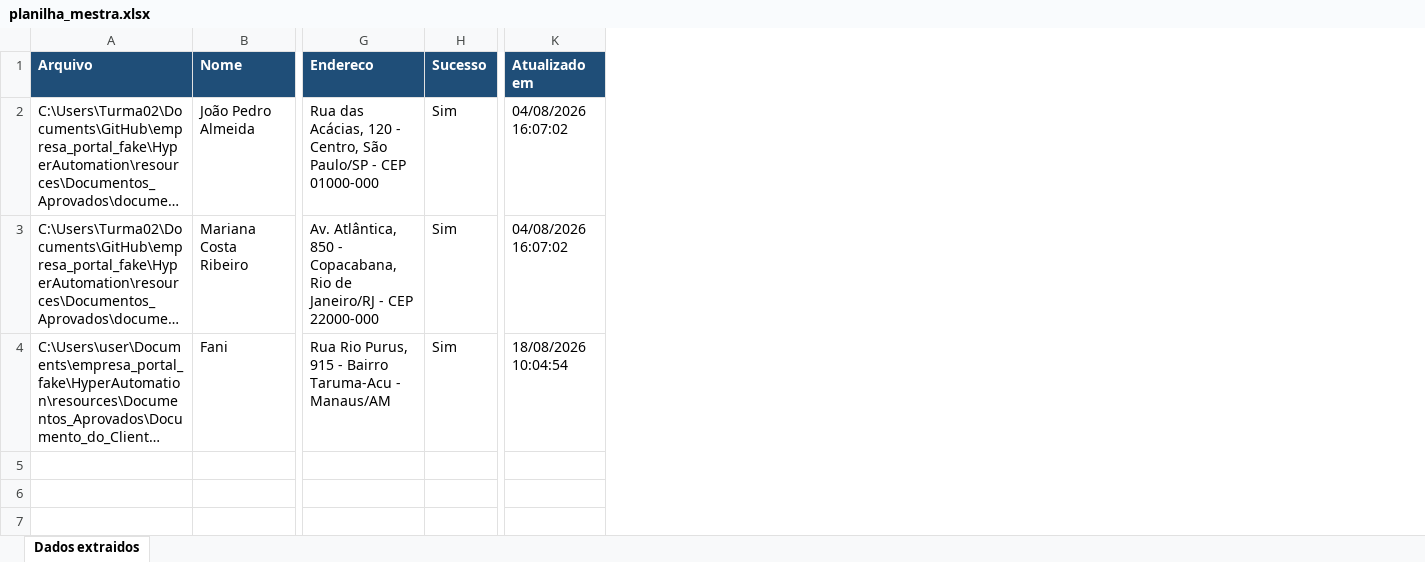
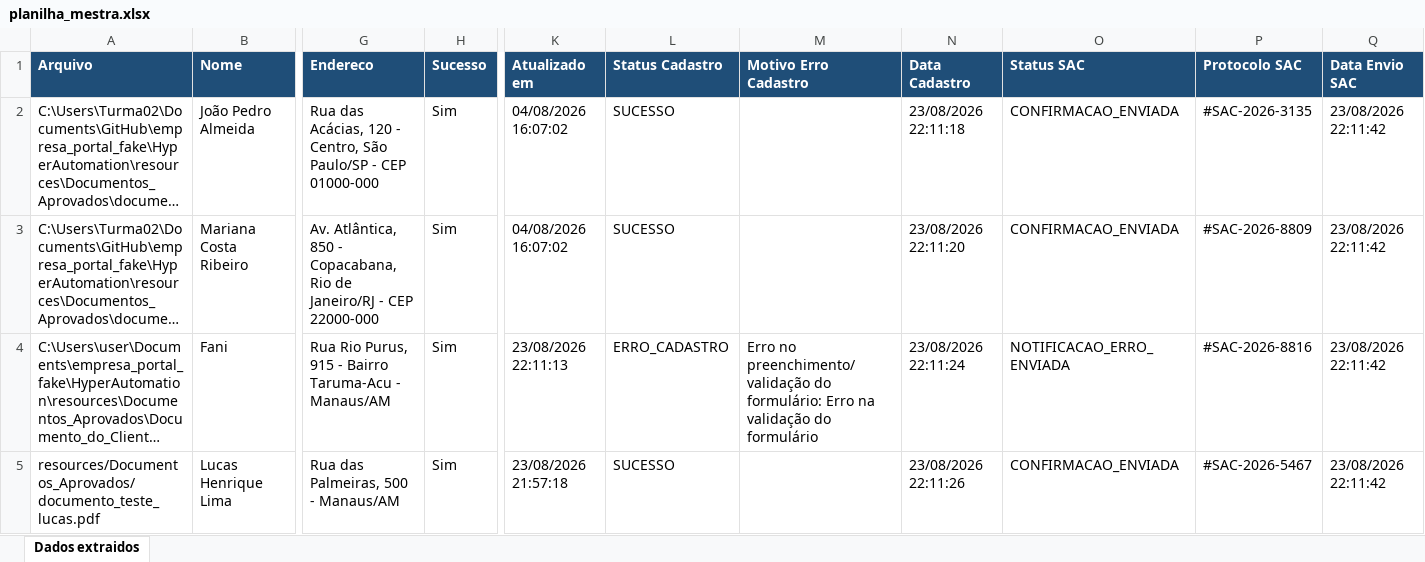
Before and after one commit to fanitsouza/empresa_portal_fake, an Excel workbook: HyperAutomation/resources/planilha_mestra.xlsx, sheet Dados extraidos, drawn as a sheet; only a part is shown, gaps mark what is left out; long unchanged cells end in …; values as stored, in another font and other column widths than the file's, no borders; rows hold the shown columns only; the diff names each change by its address in the sheet, - before the commit and + after, or states it on an @@ line.

```diff
--- a/HyperAutomation/resources/planilha_mestra.xlsx (sheet Dados extraidos)
+++ b/HyperAutomation/resources/planilha_mestra.xlsx (sheet Dados extraidos)
+column L (Status Cadastro), rows 2-4: SUCESSO | SUCESSO | ERRO_CADASTRO
+column M (Motivo Erro Cadastro), row 4: Erro no preenchimento/validação do formulário: Erro na validação do formulário
+column N (Data Cadastro), rows 2-4: 23/08/2026 22:11:18 | 23/08/2026 22:11:20 | 23/08/2026 22:11:24
+column O (Status SAC), rows 2-4: CONFIRMACAO_ENVIADA | CONFIRMACAO_ENVIADA | NOTIFICACAO_ERRO_ENVIADA
+column P (Protocolo SAC), rows 2-4: #SAC-2026-3135 | #SAC-2026-8809 | #SAC-2026-8816
+column Q (Data Envio SAC), rows 2-4: all 23/08/2026 22:11:42
-K4 (Atualizado em): 18/08/2026 10:04:54
+K4 (Atualizado em): 23/08/2026 22:11:13
+row 5: resources/Documentos_Aprovados/documento_teste_lucas.pdf | Lucas Henrique Lima | Rua das Palmeiras, 500 - Manaus/AM | Sim | 23/08/2026 21:57:18 | SUCESSO |  | 23/08/2026 22:11:26 | CONFIRMACAO_ENVIADA | #SAC-2026-5467 | 23/08/2026 22:11:42
```
Also changed, not shown: 11 other files.
